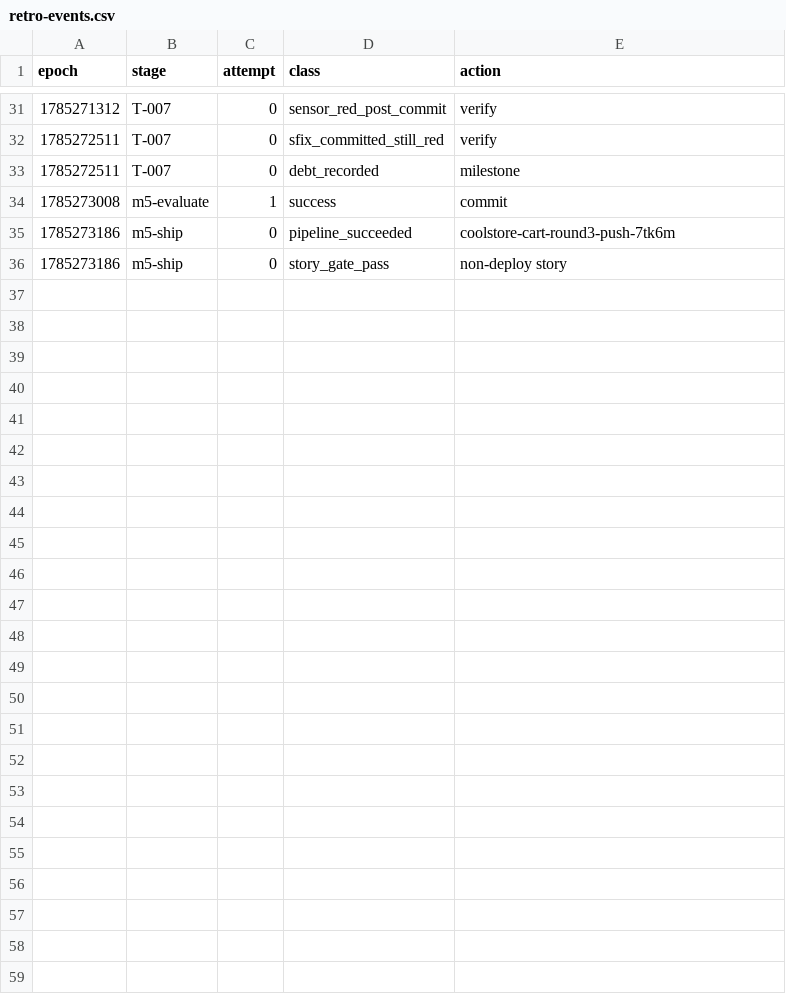
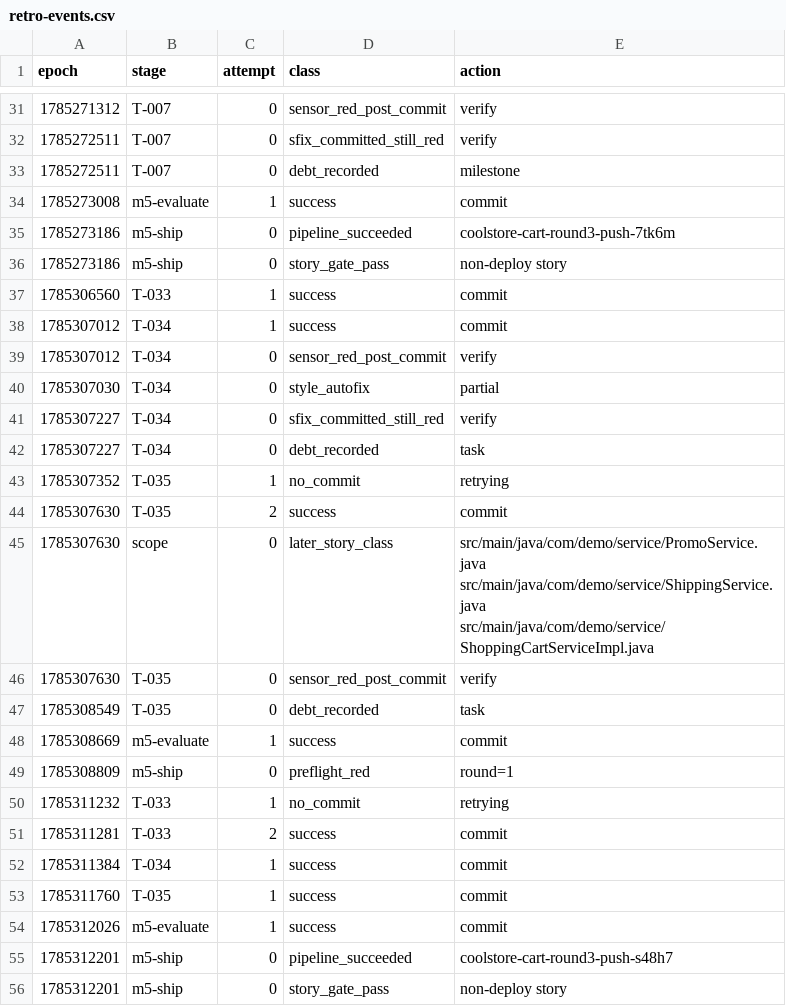
Before and after one commit to adnan-drina/coolstore-cart-round3, a CSV file: migration/retro-events.csv, drawn as a sheet; only a part is shown, gaps mark what is left out.

Commit message:
Retro: Migration run analysis - slow sessions, sensor timing, and scope violations drive 40% waste

```diff
--- a/migration/retro-events.csv
+++ b/migration/retro-events.csv
@@ -36 +36,21 @@ epoch,stage,attempt,class,action
 1785273186,m5-ship,0,story_gate_pass,non-deploy story
+1785306560,T-033,1,success,commit
+1785307012,T-034,1,success,commit
+1785307012,T-034,0,sensor_red_post_commit,verify
+1785307030,T-034,0,style_autofix,partial
+1785307227,T-034,0,sfix_committed_still_red,verify
+1785307227,T-034,0,debt_recorded,task
+1785307352,T-035,1,no_commit,retrying
+1785307630,T-035,2,success,commit
+1785307630,scope,0,later_story_class,src/main/java/com/demo/service/PromoService.java src/main/java/com/demo/service/ShippingService.java src/main/java/com/demo/service/ShoppingCartServiceImpl.java
+1785307630,T-035,0,sensor_red_post_commit,verify
+1785308549,T-035,0,debt_recorded,task
+1785308669,m5-evaluate,1,success,commit
+1785308809,m5-ship,0,preflight_red,round=1
+1785311232,T-033,1,no_commit,retrying
+1785311281,T-033,2,success,commit
+1785311384,T-034,1,success,commit
+1785311760,T-035,1,success,commit
+1785312026,m5-evaluate,1,success,commit
+1785312201,m5-ship,0,pipeline_succeeded,coolstore-cart-round3-push-s48h7
+1785312201,m5-ship,0,story_gate_pass,non-deploy story
```
Also changed, not shown: migration/retro-metrics.csv, 1 other file.
